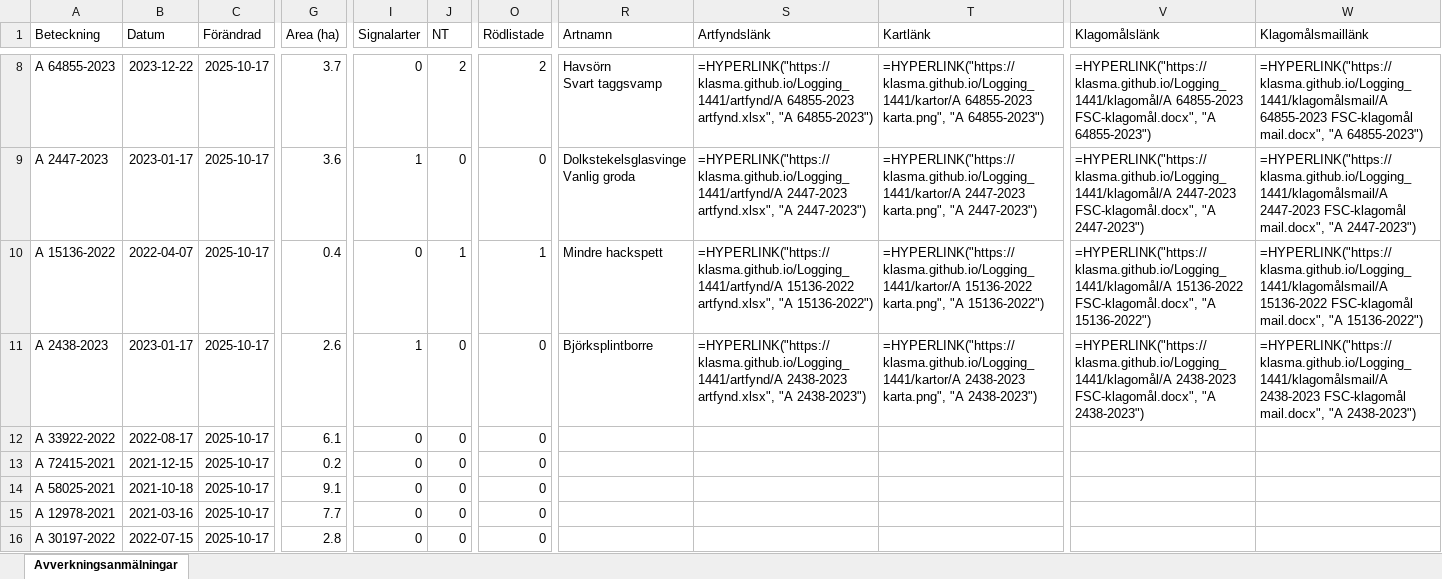
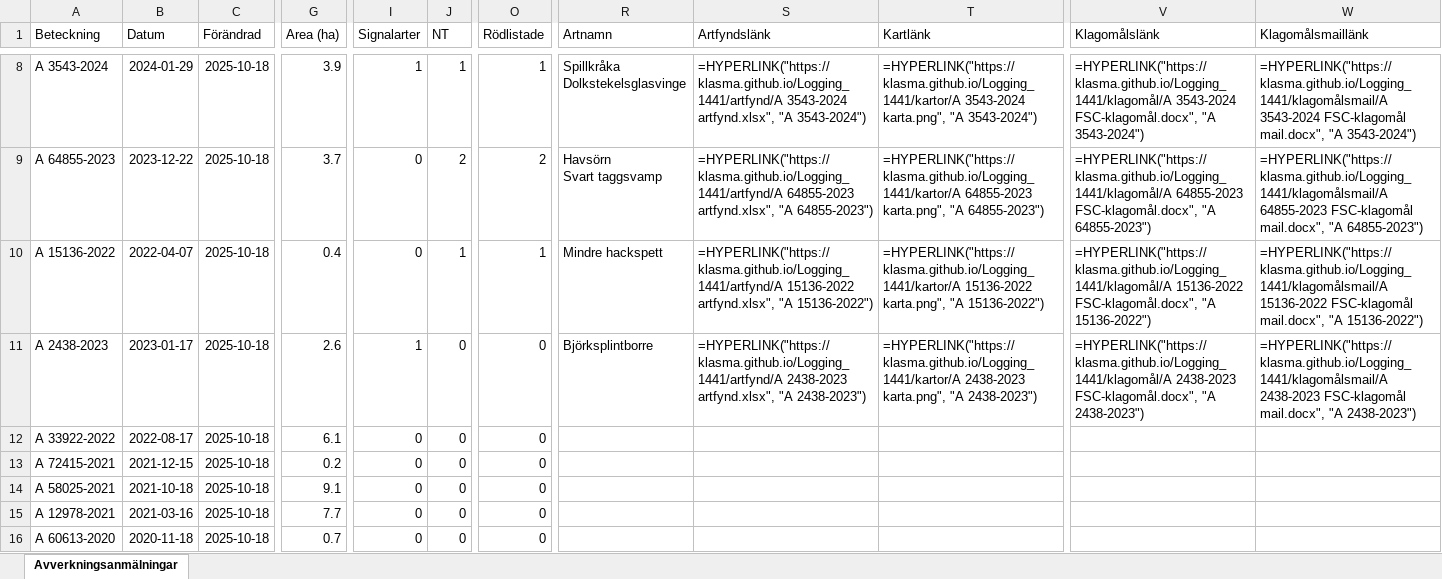
Before and after one commit to klasma/Logging_1441, an Excel workbook: Översikt LERUM.xlsx, sheet Avverkningsanmälningar, drawn as a sheet; only a part is shown, gaps mark what is left out; values as stored, in another font and other column widths than the file's, no borders; formulas without a stored value are shown as written; ↵ is a line break in a cell; the diff covers the shown part only; the diff names each change by its address in the sheet, - before the commit and + after, or states it on an @@ line.

```diff
--- a/Översikt LERUM.xlsx (sheet Avverkningsanmälningar)
+++ b/Översikt LERUM.xlsx (sheet Avverkningsanmälningar)
-A8 (Beteckning): A 64855-2023
+A8 (Beteckning): A 3543-2024
-B8 (Datum): 2023-12-22
+B8 (Datum): 2024-01-29
-C8:C16 (Förändrad): 2025-10-17
+C8:C16 (Förändrad): 2025-10-18
-G8 (Area (ha)): 3.7
+G8 (Area (ha)): 3.9
-I8 (Signalarter): 0
+I8 (Signalarter): 1
-J8 (NT): 2
+J8 (NT): 1
-O8 (Rödlistade): 2
+O8 (Rödlistade): 1
-R8 (Artnamn): Havsörn ↵ Svart taggsvamp
+R8 (Artnamn): Spillkråka ↵ Dolkstekelsglasvinge
-S8 (Artfyndslänk): =HYPERLINK("https://klasma.github.io/Logging_1441/artfynd/A 64855-2023 artfynd.xlsx", "A 64855-2023")
+S8 (Artfyndslänk): =HYPERLINK("https://klasma.github.io/Logging_1441/artfynd/A 3543-2024 artfynd.xlsx", "A 3543-2024")
-T8 (Kartlänk): =HYPERLINK("https://klasma.github.io/Logging_1441/kartor/A 64855-2023 karta.png", "A 64855-2023")
+T8 (Kartlänk): =HYPERLINK("https://klasma.github.io/Logging_1441/kartor/A 3543-2024 karta.png", "A 3543-2024")
-V8 (Klagomålslänk): =HYPERLINK("https://klasma.github.io/Logging_1441/klagomål/A 64855-2023 FSC-klagomål.docx", "A 64855-2023")
+V8 (Klagomålslänk): =HYPERLINK("https://klasma.github.io/Logging_1441/klagomål/A 3543-2024 FSC-klagomål.docx", "A 3543-2024")
-W8 (Klagomålsmaillänk): =HYPERLINK("https://klasma.github.io/Logging_1441/klagomålsmail/A 64855-2023 FSC-klagomål mail.docx", "A 64855-2023")
+W8 (Klagomålsmaillänk): =HYPERLINK("https://klasma.github.io/Logging_1441/klagomålsmail/A 3543-2024 FSC-klagomål mail.docx", "A 3543-2024")
-A9 (Beteckning): A 2447-2023
+A9 (Beteckning): A 64855-2023
-B9 (Datum): 2023-01-17
+B9 (Datum): 2023-12-22
-G9 (Area (ha)): 3.6
+G9 (Area (ha)): 3.7
-I9 (Signalarter): 1
+I9 (Signalarter): 0
-J9 (NT): 0
+J9 (NT): 2
-O9 (Rödlistade): 0
+O9 (Rödlistade): 2
-R9 (Artnamn): Dolkstekelsglasvinge ↵ Vanlig groda
+R9 (Artnamn): Havsörn ↵ Svart taggsvamp
-S9 (Artfyndslänk): =HYPERLINK("https://klasma.github.io/Logging_1441/artfynd/A 2447-2023 artfynd.xlsx", "A 2447-2023")
+S9 (Artfyndslänk): =HYPERLINK("https://klasma.github.io/Logging_1441/artfynd/A 64855-2023 artfynd.xlsx", "A 64855-2023")
-T9 (Kartlänk): =HYPERLINK("https://klasma.github.io/Logging_1441/kartor/A 2447-2023 karta.png", "A 2447-2023")
+T9 (Kartlänk): =HYPERLINK("https://klasma.github.io/Logging_1441/kartor/A 64855-2023 karta.png", "A 64855-2023")
-V9 (Klagomålslänk): =HYPERLINK("https://klasma.github.io/Logging_1441/klagomål/A 2447-2023 FSC-klagomål.docx", "A 2447-2023")
+V9 (Klagomålslänk): =HYPERLINK("https://klasma.github.io/Logging_1441/klagomål/A 64855-2023 FSC-klagomål.docx", "A 64855-2023")
-W9 (Klagomålsmaillänk): =HYPERLINK("https://klasma.github.io/Logging_1441/klagomålsmail/A 2447-2023 FSC-klagomål mail.docx", "A 2447-2023")
+W9 (Klagomålsmaillänk): =HYPERLINK("https://klasma.github.io/Logging_1441/klagomålsmail/A 64855-2023 FSC-klagomål mail.docx", "A 64855-2023")
-A16 (Beteckning): A 30197-2022
+A16 (Beteckning): A 60613-2020
-B16 (Datum): 2022-07-15
+B16 (Datum): 2020-11-18
-G16 (Area (ha)): 2.8
+G16 (Area (ha)): 0.7
```
Also changed, not shown: 468 edited cells elsewhere in this sheet, artfynd/A 14442-2025 artfynd.xlsx, artfynd/A 15136-2022 artfynd.xlsx, 53 other files.
